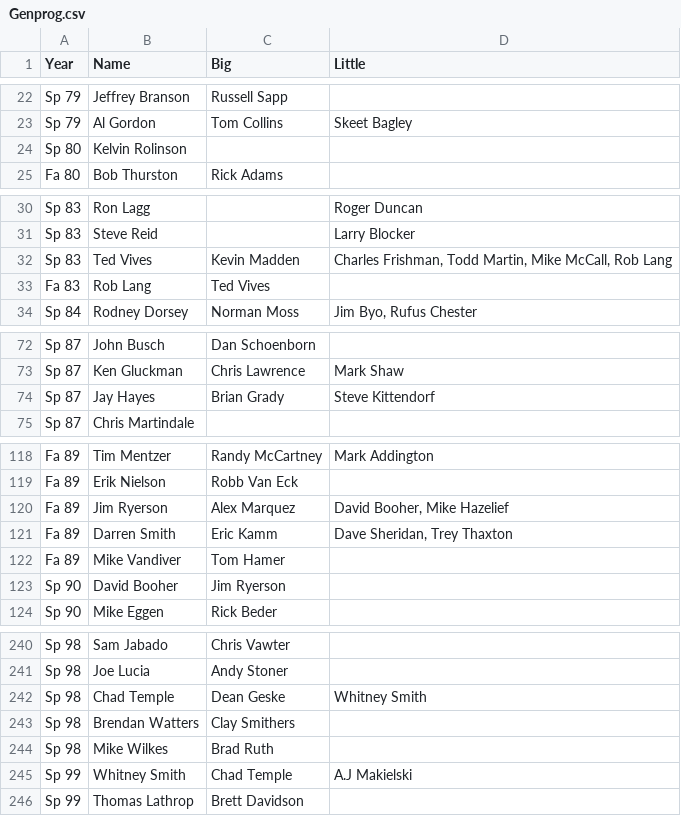
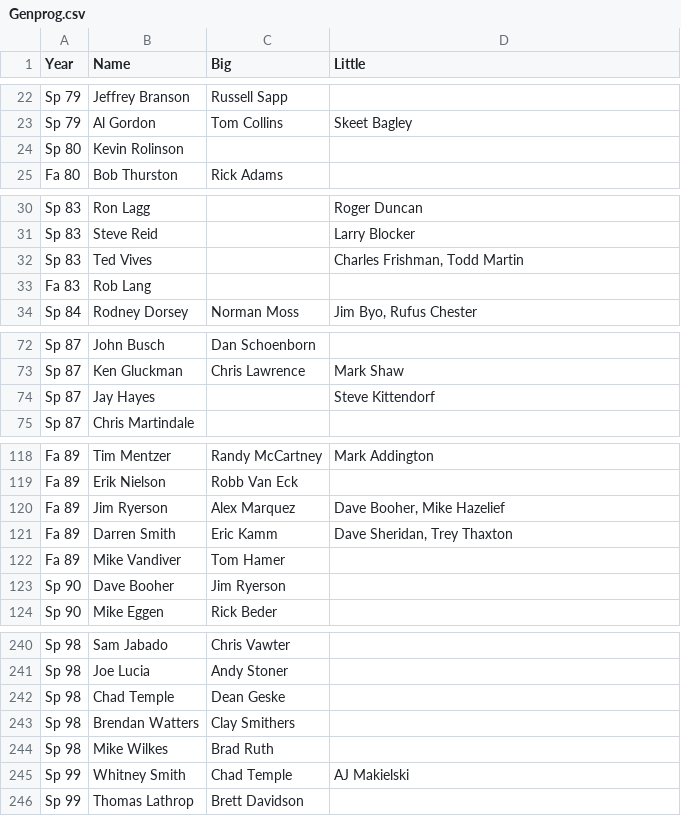
Before and after one commit to friedlettuce/Genealogy, a CSV file: Genprog.csv, drawn as a sheet; only a part is shown, gaps mark what is left out; the diff covers the shown part only.

```diff
--- a/Genprog.csv
+++ b/Genprog.csv
@@ -23,3 +23,3 @@ Sp 79,Jeffrey Branson,Russell Sapp,
 Sp 79,Al Gordon,Tom Collins,Skeet Bagley
-Sp 80,Kelvin Rolinson,,
+Sp 80,Kevin Rolinson,,
 Fa 80,Bob Thurston,Rick Adams,
@@ -31,4 +31,4 @@ Sp 83,Ron Lagg,,Roger Duncan
 Sp 83,Steve Reid,,Larry Blocker
-Sp 83,Ted Vives,Kevin Madden,"Charles Frishman, Todd Martin, Mike McCall, Rob Lang"
-Fa 83,Rob Lang,Ted Vives,
+Sp 83,Ted Vives,,"Charles Frishman, Todd Martin"
+Fa 83,Rob Lang,,
 Sp 84,Rodney Dorsey,Norman Moss,"Jim Byo, Rufus Chester"
@@ -73,3 +73,3 @@ Sp 87,John Busch,Dan Schoenborn,
 Sp 87,Ken Gluckman,Chris Lawrence,Mark Shaw
-Sp 87,Jay Hayes,Brian Grady,Steve Kittendorf
+Sp 87,Jay Hayes,,Steve Kittendorf
 Sp 87,Chris Martindale,,
@@ -119,6 +119,6 @@ Fa 89,Tim Mentzer,Randy McCartney,Mark Addington
 Fa 89,Erik Nielson,Robb Van Eck,
-Fa 89,Jim Ryerson,Alex Marquez,"David Booher, Mike Hazelief"
+Fa 89,Jim Ryerson,Alex Marquez,"Dave Booher, Mike Hazelief"
 Fa 89,Darren Smith,Eric Kamm,"Dave Sheridan, Trey Thaxton"
 Fa 89,Mike Vandiver,Tom Hamer,
-Sp 90,David Booher,Jim Ryerson,
+Sp 90,Dave Booher,Jim Ryerson,
 Sp 90,Mike Eggen,Rick Beder,
@@ -241,6 +241,6 @@ Sp 98,Sam Jabado,Chris Vawter,
 Sp 98,Joe Lucia,Andy Stoner,
-Sp 98,Chad Temple,Dean Geske,Whitney Smith
+Sp 98,Chad Temple,Dean Geske,
 Sp 98,Brendan Watters,Clay Smithers,
 Sp 98,Mike Wilkes,Brad Ruth,
-Sp 99,Whitney Smith,Chad Temple,A.J Makielski
+Sp 99,Whitney Smith,Chad Temple,AJ Makielski
 Sp 99,Thomas Lathrop,Brett Davidson,
```
Also changed, not shown: 15 added rows, 2 removed rows, 2 moved rows and 2 edited cells elsewhere in this file.
